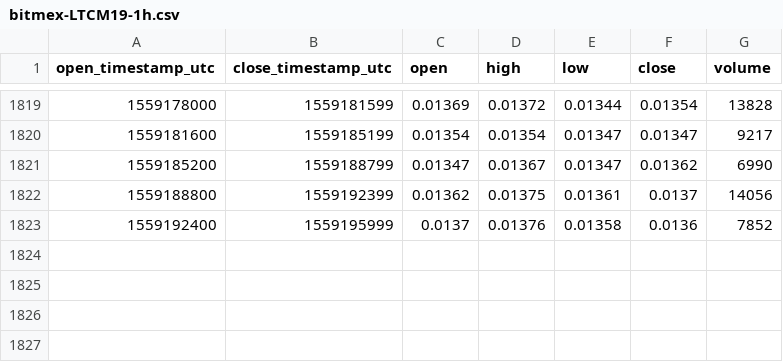
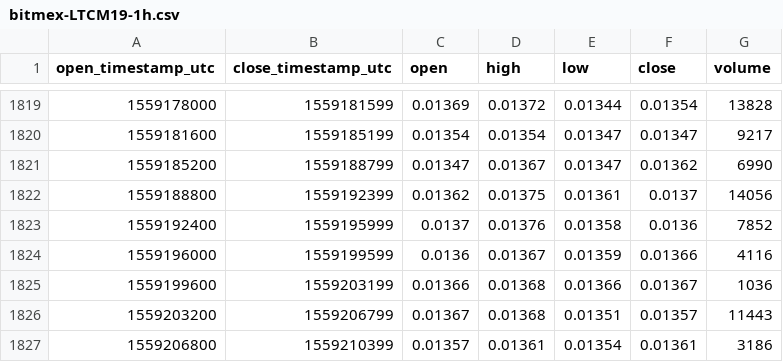
Before and after one commit to cryptobigbro/bitmex-LTCM19, a CSV file: bitmex-LTCM19-1h.csv, drawn as a sheet; only a part is shown, gaps mark what is left out; the diff names each change by its address in the sheet, - before the commit and + after, or states it on an @@ line.

Commit message:
Update OHLCV data.

```diff
--- a/bitmex-LTCM19-1h.csv
+++ b/bitmex-LTCM19-1h.csv
+row 1824: 1559196000 | 1559199599 | 0.0136 | 0.01367 | 0.01359 | 0.01366 | 4116
+row 1825: 1559199600 | 1559203199 | 0.01366 | 0.01368 | 0.01366 | 0.01367 | 1036
+row 1826: 1559203200 | 1559206799 | 0.01367 | 0.01368 | 0.01351 | 0.01357 | 11443
+row 1827: 1559206800 | 1559210399 | 0.01357 | 0.01361 | 0.01354 | 0.01361 | 3186
```
